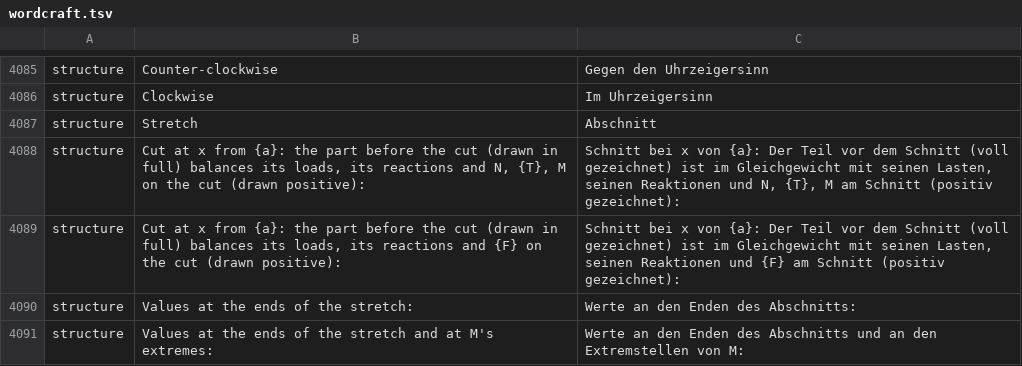
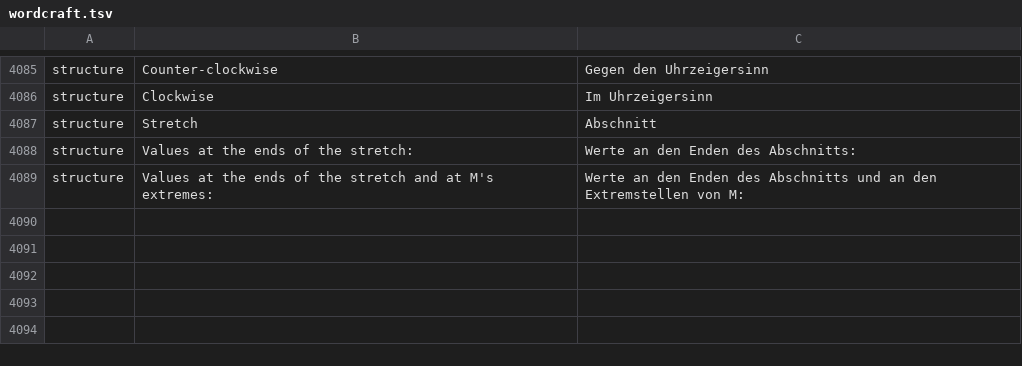
Before and after one commit to nabre/strix, a TSV file: locales/de/wordcraft.tsv, drawn as a sheet; only a part is shown, gaps mark what is left out.

```diff
--- a/locales/de/wordcraft.tsv
+++ b/locales/de/wordcraft.tsv
@@ -4087,4 +4087,2 @@ structure	Clockwise	Im Uhrzeigersinn
 structure	Stretch	Abschnitt
-structure	Cut at x from {a}: the part before the cut (drawn in full) balances its loads, its reactions and N, {T}, M on the cut (drawn positive):	Schnitt bei x von {a}: Der Teil vor dem Schnitt (voll gezeichnet) ist im Gleichgewicht mit seinen Lasten, seinen Reaktionen und N, {T}, M am Schnitt (positiv gezeichnet):
-structure	Cut at x from {a}: the part before the cut (drawn in full) balances its loads, its reactions and {F} on the cut (drawn positive):	Schnitt bei x von {a}: Der Teil vor dem Schnitt (voll gezeichnet) ist im Gleichgewicht mit seinen Lasten, seinen Reaktionen und {F} am Schnitt (positiv gezeichnet):
 structure	Values at the ends of the stretch:	Werte an den Enden des Abschnitts:
```
Also changed, not shown: locales/fr/wordcraft.tsv, locales/it/wordcraft.tsv, 14 other files.
